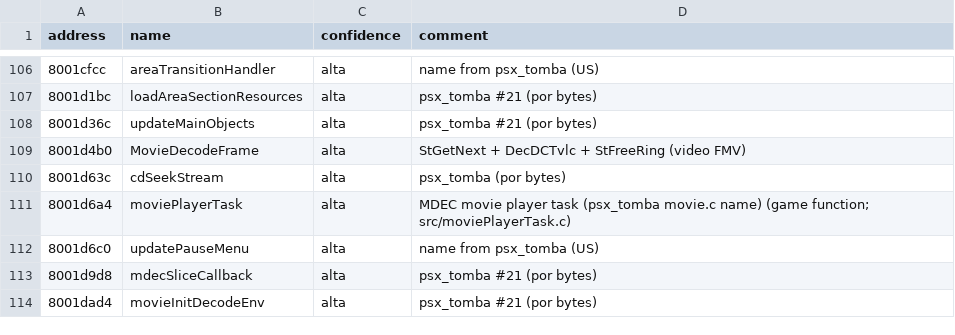
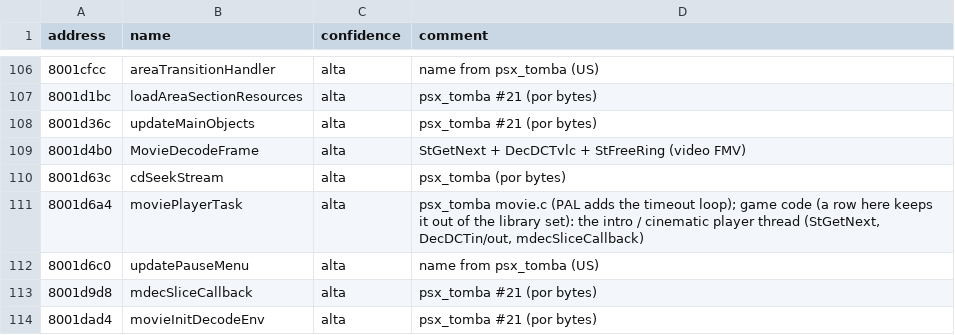
Before and after one commit to afsenovilla/Tombi-Decomp, a CSV file: notes/names_main0.csv, drawn as a sheet; only a part is shown, gaps mark what is left out.

```diff
--- a/notes/names_main0.csv
+++ b/notes/names_main0.csv
@@ -110,3 +110,3 @@ address,name,confidence,comment
 8001d63c,cdSeekStream,alta,psx_tomba (por bytes)
-8001d6a4,moviePlayerTask,alta,MDEC movie player task (psx_tomba movie.c name) (game function; src/moviePlayerTask.c)
+8001d6a4,moviePlayerTask,alta,"psx_tomba movie.c (PAL adds the timeout loop); game code (a row here keeps it out of the library set): the intro / cinematic player thread (StGetNext, DecDCTin/out, mdecSliceCallback)"
 8001d6c0,updatePauseMenu,alta,name from psx_tomba (US)
```
Also changed, not shown: 4 other files.
